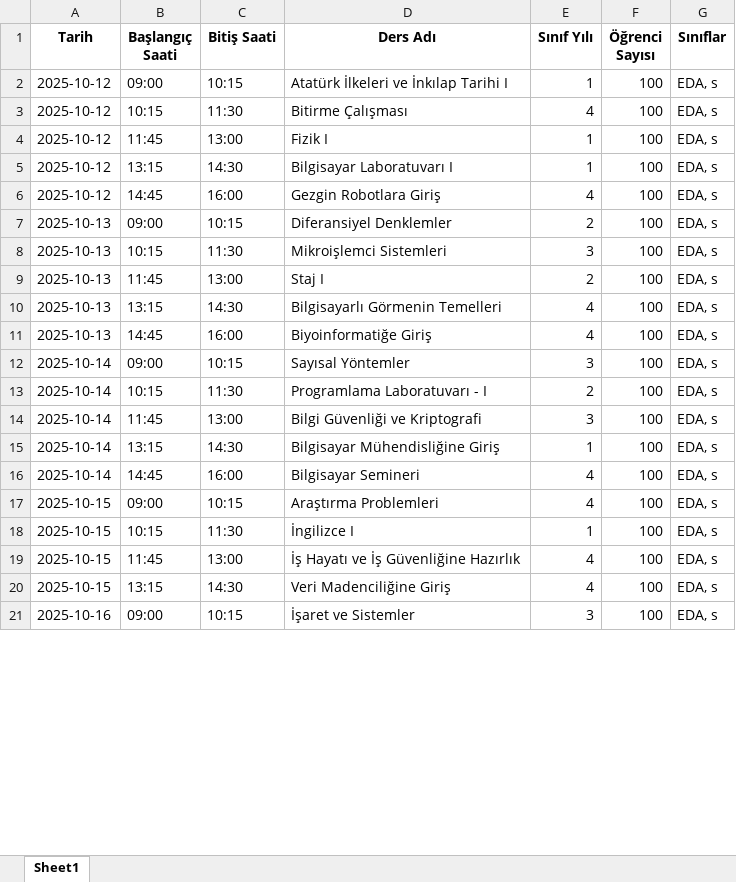
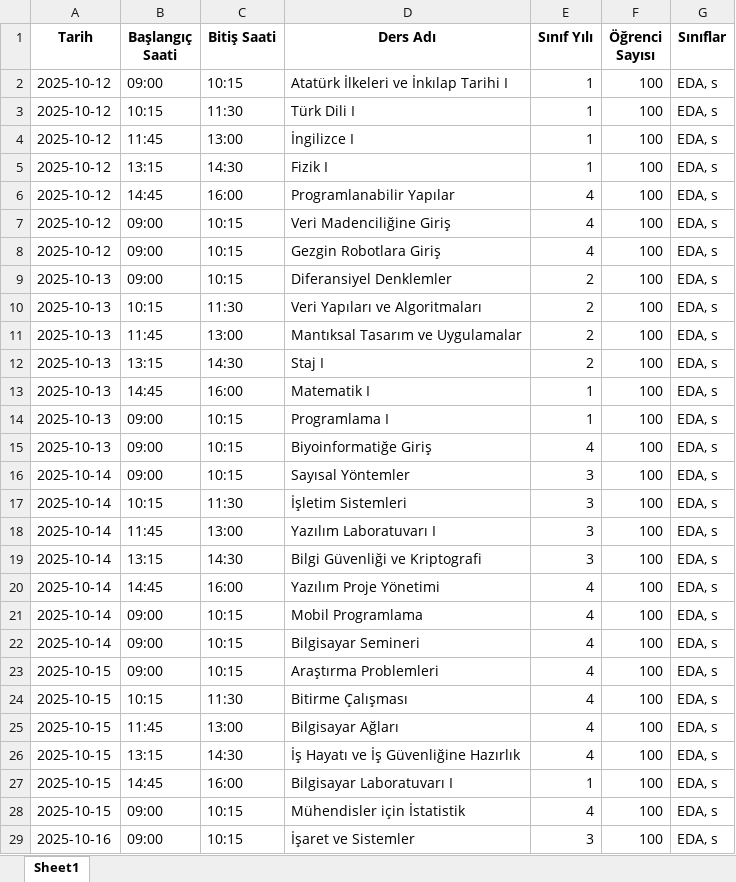
Before and after one commit to EnesDemir143/Yaz_lab_1, an Excel workbook: exam_schedule.xlsx, sheet Sheet1, drawn as a sheet; only a part is shown; values as stored, in another font and other column widths than the file's, no borders; addresses are those after the commit; the diff covers the shown part only; the diff names each change by its address in the sheet, - before the commit and + after, or states it on an @@ line.

Commit message:
exam program fix.Done

```diff
--- a/exam_schedule.xlsx (sheet Sheet1)
+++ b/exam_schedule.xlsx (sheet Sheet1)
-D3 (Ders Adı): Bitirme Çalışması
+D3 (Ders Adı): Türk Dili I
-E3 (Sınıf Yılı): 4
+E3 (Sınıf Yılı): 1
-D4 (Ders Adı): Fizik I
+D4 (Ders Adı): İngilizce I
-D5 (Ders Adı): Bilgisayar Laboratuvarı I
+D5 (Ders Adı): Fizik I
-D6 (Ders Adı): Gezgin Robotlara Giriş
+D6 (Ders Adı): Programlanabilir Yapılar
+row 7: 2025-10-12 | 09:00 | 10:15 | Veri Madenciliğine Giriş | 4 | 100 | EDA, s
+row 8: 2025-10-12 | 09:00 | 10:15 | Gezgin Robotlara Giriş | 4 | 100 | EDA, s
-D10 (Ders Adı): Mikroişlemci Sistemleri
+D10 (Ders Adı): Veri Yapıları ve Algoritmaları
-E10 (Sınıf Yılı): 3
+E10 (Sınıf Yılı): 2
-D11 (Ders Adı): Staj I
+D11 (Ders Adı): Mantıksal Tasarım ve Uygulamalar
-D12 (Ders Adı): Bilgisayarlı Görmenin Temelleri
+D12 (Ders Adı): Staj I
-E12 (Sınıf Yılı): 4
+E12 (Sınıf Yılı): 2
+row 13: 2025-10-13 | 14:45 | 16:00 | Matematik I | 1 | 100 | EDA, s
+row 14: 2025-10-13 | 09:00 | 10:15 | Programlama I | 1 | 100 | EDA, s
-B15 (Başlangıç Saati): 14:45
+B15 (Başlangıç Saati): 09:00
-C15 (Bitiş Saati): 16:00
+C15 (Bitiş Saati): 10:15
-D17 (Ders Adı): Programlama Laboratuvarı - I
+D17 (Ders Adı): İşletim Sistemleri
-E17 (Sınıf Yılı): 2
+E17 (Sınıf Yılı): 3
-D18 (Ders Adı): Bilgi Güvenliği ve Kriptografi
+D18 (Ders Adı): Yazılım Laboratuvarı I
-D19 (Ders Adı): Bilgisayar Mühendisliğine Giriş
+D19 (Ders Adı): Bilgi Güvenliği ve Kriptografi
-E19 (Sınıf Yılı): 1
+E19 (Sınıf Yılı): 3
-D20 (Ders Adı): Bilgisayar Semineri
+D20 (Ders Adı): Yazılım Proje Yönetimi
+row 21: 2025-10-14 | 09:00 | 10:15 | Mobil Programlama | 4 | 100 | EDA, s
+row 22: 2025-10-14 | 09:00 | 10:15 | Bilgisayar Semineri | 4 | 100 | EDA, s
-D24 (Ders Adı): İngilizce I
+D24 (Ders Adı): Bitirme Çalışması
-E24 (Sınıf Yılı): 1
+E24 (Sınıf Yılı): 4
-D25 (Ders Adı): İş Hayatı ve İş Güvenliğine Hazırlık
+D25 (Ders Adı): Bilgisayar Ağları
-D26 (Ders Adı): Veri Madenciliğine Giriş
+D26 (Ders Adı): İş Hayatı ve İş Güvenliğine Hazırlık
+row 27: 2025-10-15 | 14:45 | 16:00 | Bilgisayar Laboratuvarı I | 1 | 100 | EDA, s
+row 28: 2025-10-15 | 09:00 | 10:15 | Mühendisler için İstatistik | 4 | 100 | EDA, s
```
Also changed, not shown: 2 added rows, 10 removed rows and 18 edited cells elsewhere in this sheet, 1 other file.
